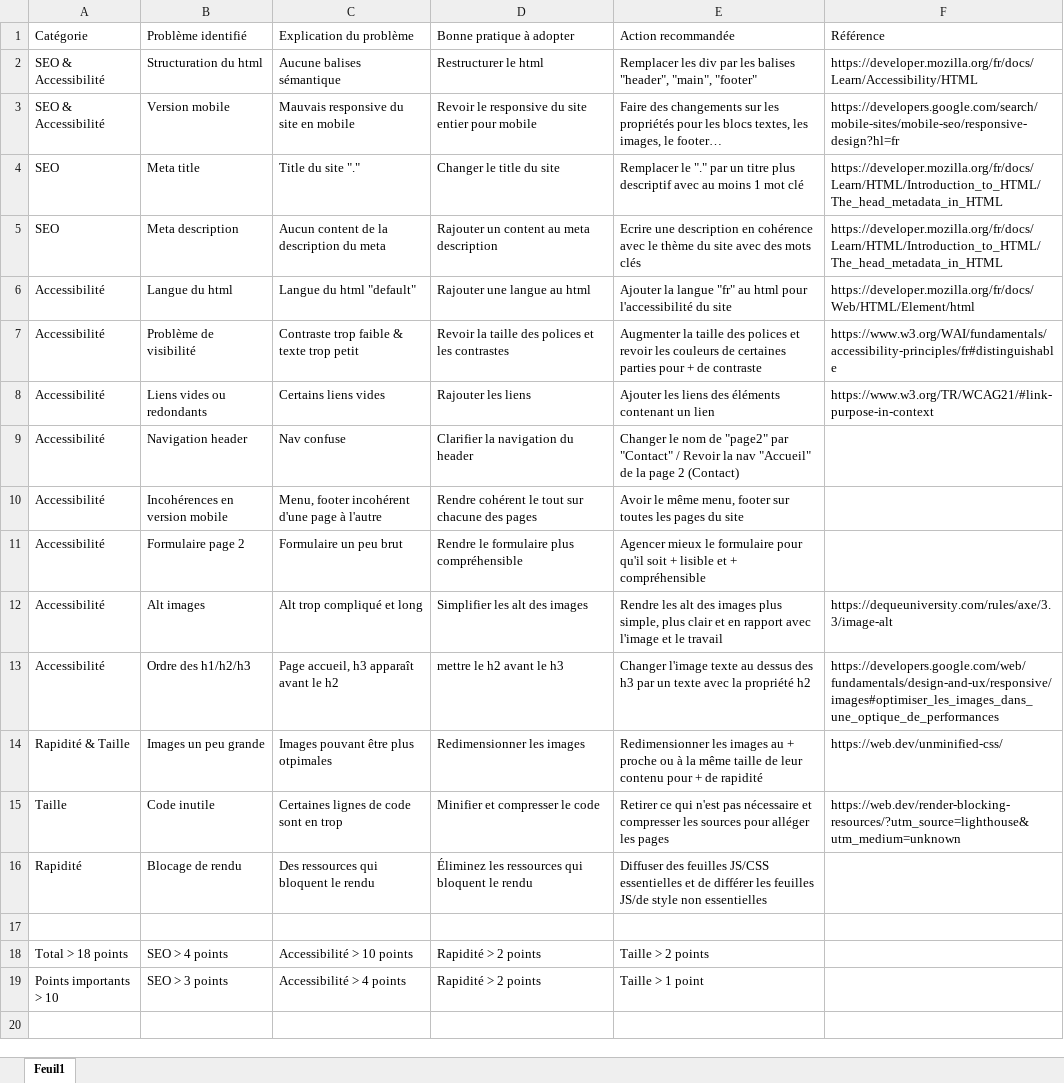
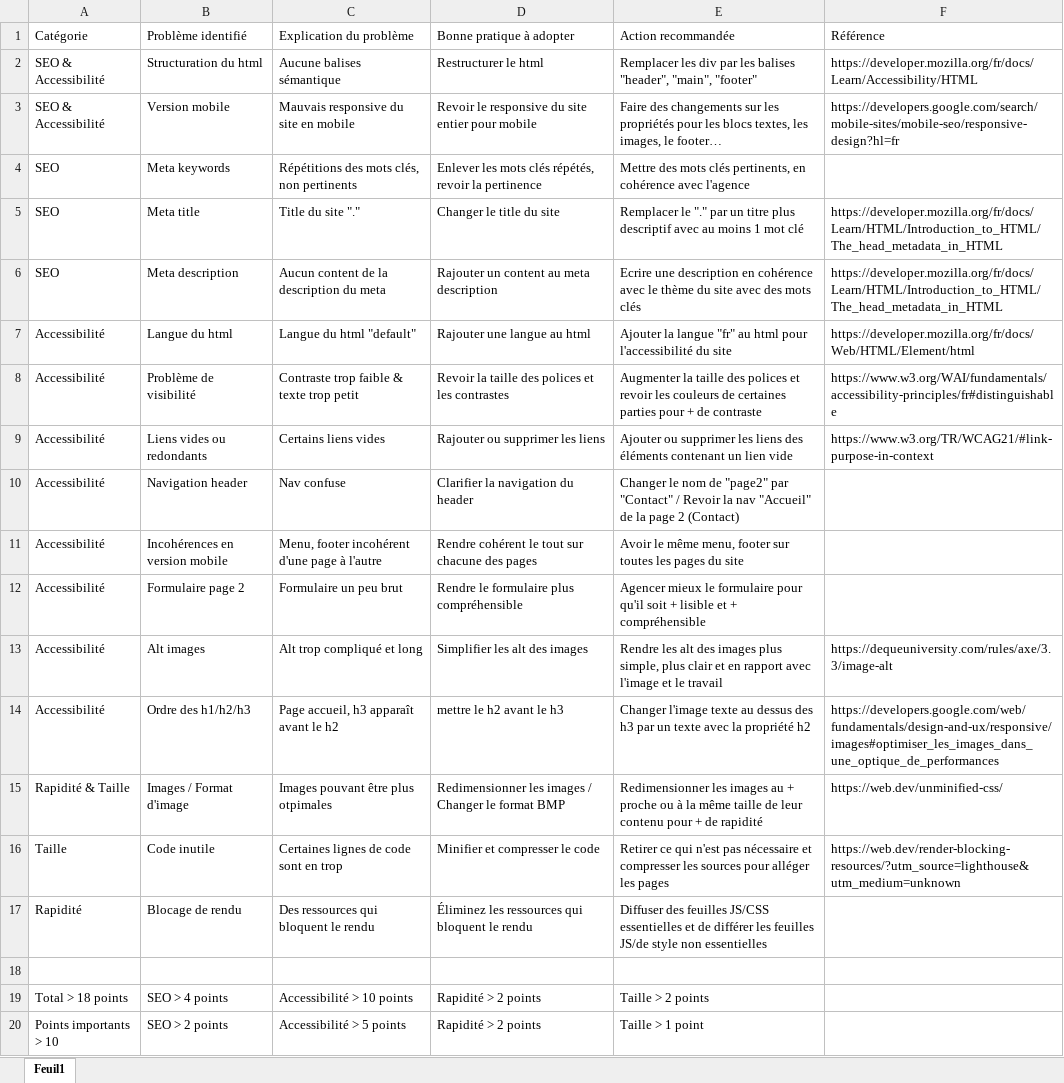
Before and after one commit to EMNGRL/Lachouetteagence, an Excel workbook: Rapport_analyse_SEO.xlsx, sheet Feuil1, drawn as a sheet; values as stored, in another font and other column widths than the file's, no cell formats; addresses are those after the commit; the diff names each change by its address in the sheet, - before the commit and + after, or states it on an @@ line.

Commit message:
rajout d'éléments pour l'analyse

```diff
--- a/Rapport_analyse_SEO.xlsx (sheet Feuil1)
+++ b/Rapport_analyse_SEO.xlsx (sheet Feuil1)
+row 4: SEO | Meta keywords | Répétitions des mots clés, non pertinents | Enlever les mots clés répétés, revoir la pertinence | Mettre des mots clés pertinents, en cohérence avec l'agence
-D9 (Bonne pratique à adopter): Rajouter les liens
+D9 (Bonne pratique à adopter): Rajouter ou supprimer les liens
-E9 (Action recommandée): Ajouter les liens des éléments contenant un lien
+E9 (Action recommandée): Ajouter ou supprimer les liens des éléments contenant un lien vide
-B15 (Problème identifié): Images un peu grande
+B15 (Problème identifié): Images / Format d'image
-D15 (Bonne pratique à adopter): Redimensionner les images
+D15 (Bonne pratique à adopter): Redimensionner les images / Changer le format BMP
-B20 (Problème identifié): SEO > 3 points
+B20 (Problème identifié): SEO > 2 points
-C20 (Explication du problème): Accessibilité > 4 points
+C20 (Explication du problème): Accessibilité > 5 points
```
Also changed, not shown: cell formats, 2 other files.
